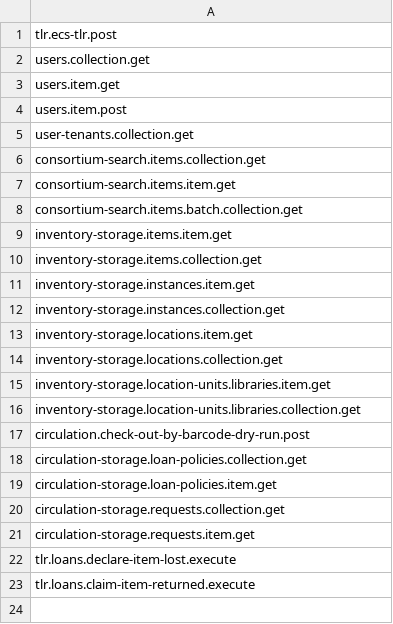
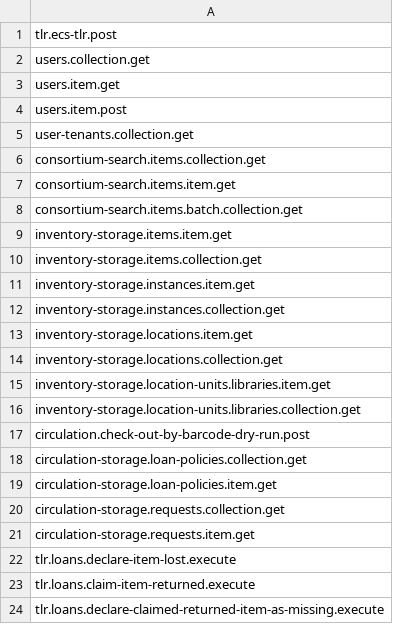
Before and after one commit to folio-org/mod-requests-mediated, a CSV file: src/main/resources/permissions/mod-requests-mediated.csv, drawn as a sheet.

Commit message:
MODREQMED-152: Declare item missing API (#113)
* MODREQMED-152 Declare item missing API

* MODREQMED-152 Update interface versions

* MODREQMED-152 Add 422 response to yaml

* MODREQMED-152 Fix access modifiers in tests

* MODREQMED-152 Fix logs

* MODREQMED-152 Add system user permissions

* MODREQMED-152 Add `loanId` to URL in module descriptor

* MODREQMED-152 Add `loanId` to URL in module descriptor

```diff
--- a/src/main/resources/permissions/mod-requests-mediated.csv
+++ b/src/main/resources/permissions/mod-requests-mediated.csv
@@ -23 +23,2 @@ tlr.loans.declare-item-lost.execute
 tlr.loans.claim-item-returned.execute
+tlr.loans.declare-claimed-returned-item-as-missing.execute
```
Also changed, not shown: 14 other files.
